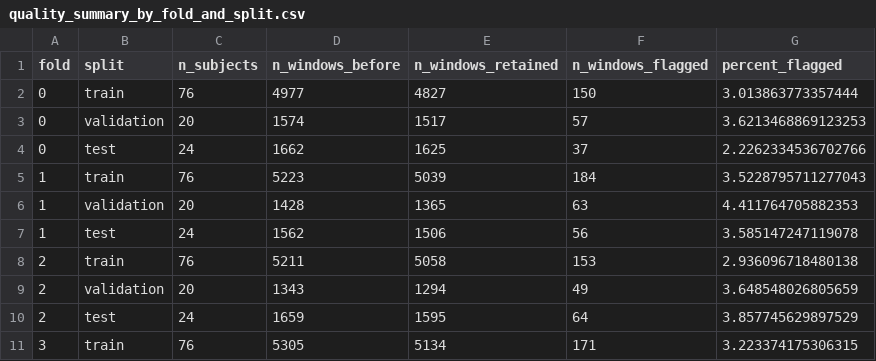
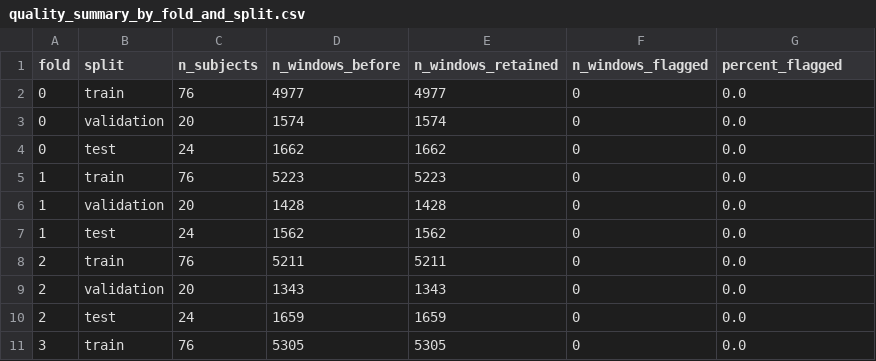
Before and after one commit to alegomezri/CTE-Net, a CSV file: supplementary_material/Supplementary Data S4/quality_summary_by_fold_and_split.csv, drawn as a sheet; only a part is shown; the diff covers the shown part only.

```diff
--- a/supplementary_material/Supplementary Data S4/quality_summary_by_fold_and_split.csv
+++ b/supplementary_material/Supplementary Data S4/quality_summary_by_fold_and_split.csv
@@ -1,11 +1,11 @@
 fold,split,n_subjects,n_windows_before,n_windows_retained,n_windows_flagged,percent_flagged
-0,train,76,4977,4827,150,3.013863773357444
-0,validation,20,1574,1517,57,3.6213468869123253
-0,test,24,1662,1625,37,2.2262334536702766
-1,train,76,5223,5039,184,3.5228795711277043
-1,validation,20,1428,1365,63,4.411764705882353
-1,test,24,1562,1506,56,3.585147247119078
-2,train,76,5211,5058,153,2.936096718480138
-2,validation,20,1343,1294,49,3.648548026805659
-2,test,24,1659,1595,64,3.857745629897529
-3,train,76,5305,5134,171,3.223374175306315
+0,train,76,4977,4977,0,0.0
+0,validation,20,1574,1574,0,0.0
+0,test,24,1662,1662,0,0.0
+1,train,76,5223,5223,0,0.0
+1,validation,20,1428,1428,0,0.0
+1,test,24,1562,1562,0,0.0
+2,train,76,5211,5211,0,0.0
+2,validation,20,1343,1343,0,0.0
+2,test,24,1659,1659,0,0.0
+3,train,76,5305,5305,0,0.0
```
Also changed, not shown: 15 edited cells elsewhere in this file, supplementary_material/Supplementary Data S4/condition_training_summary.csv, supplementary_material/Supplementary Data S4/paired_subject_predictions_by_seed.csv, 12 other files.
